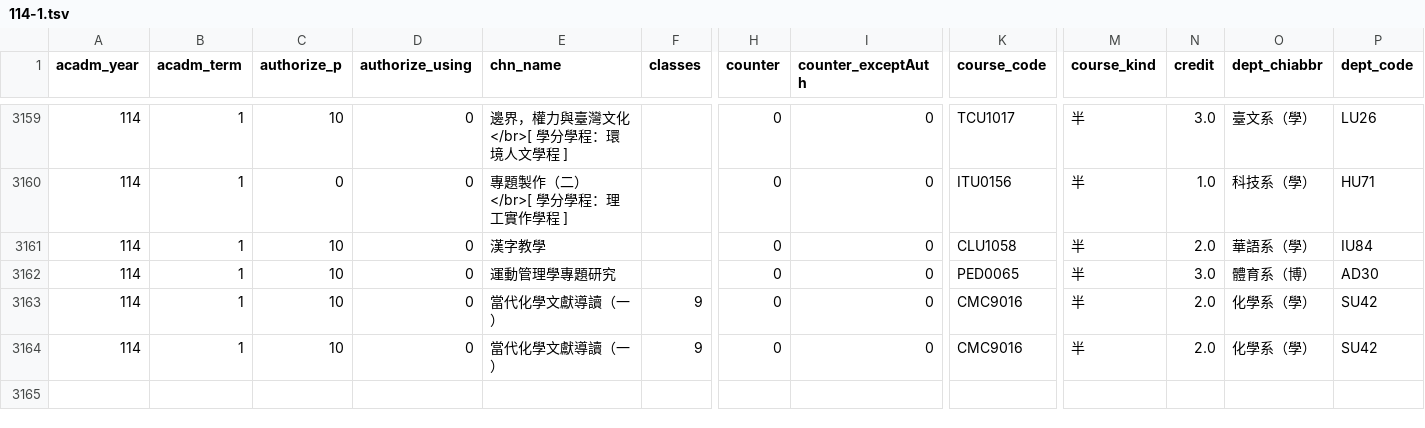
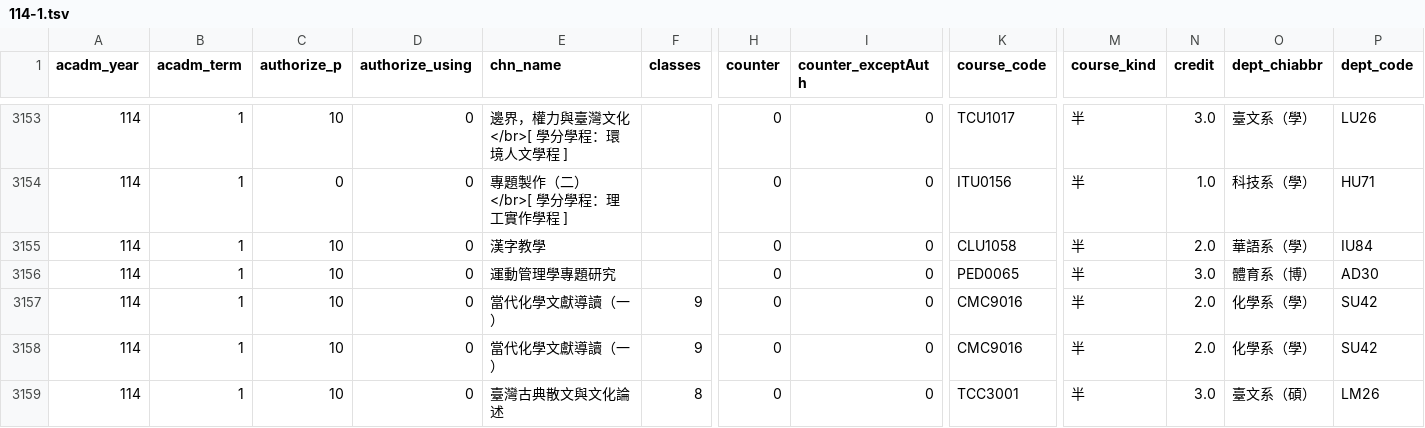
Before and after one commit to sun92122/ntnux-backend, a TSV file: original_data/114-1.tsv, drawn as a sheet; only a part is shown, gaps mark what is left out; rows hold the shown columns only; the diff covers the shown part only; the diff names each change by its address in the sheet, - before the commit and + after, or states it on an @@ line.

```diff
--- a/original_data/114-1.tsv
+++ b/original_data/114-1.tsv
+row 3159: 114 | 1 | 10 | 0 | 臺灣古典散文與文化論述 | 8 | 0 | 0 | TCC3001 | 半 | 3.0 | 臺文系（碩） | LM26
```
Also changed, not shown: 1 added row, 6 removed rows and 4 edited cells elsewhere in this file.
